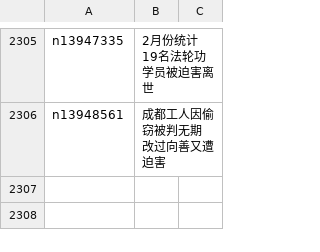
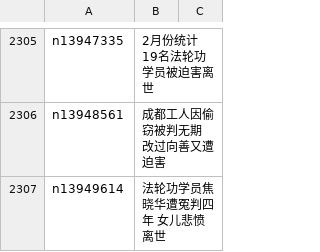
Before and after one commit to epic-marker/epoch-special, a CSV file: indexes/nf4379.csv, drawn as a sheet; only a part is shown, gaps mark what is left out; the diff names each change by its address in the sheet, - before the commit and + after, or states it on an @@ line.

```diff
--- a/indexes/nf4379.csv
+++ b/indexes/nf4379.csv
+row 2307: n13949614 | 法轮功学员焦晓华遭冤判四年 女儿悲愤离世
```
Also changed, not shown: 21 other files.
